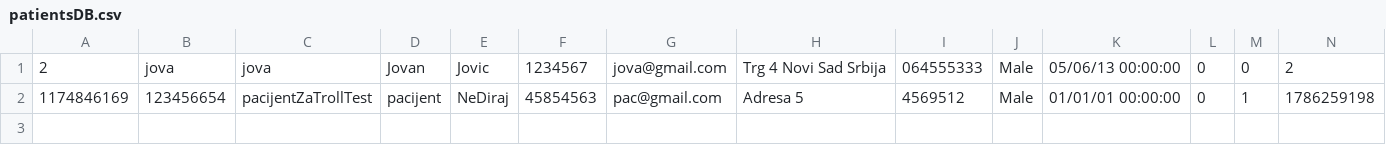
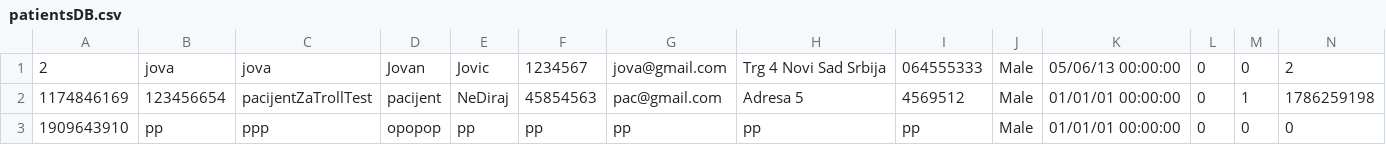
Before and after one commit to PasanovicHalid/SIMS_Tim_23, a CSV file: ZdravoCorp/Data/patientsDB.csv, drawn as a sheet; only a part is shown; rows hold the shown columns only; the diff names each change by its address in the sheet, - before the commit and + after, or states it on an @@ line.

```diff
--- a/ZdravoCorp/Data/patientsDB.csv
+++ b/ZdravoCorp/Data/patientsDB.csv
+row 3: 1909643910 | pp | ppp | opopop | pp | pp | pp | pp | pp | Male | 01/01/01 00:00:00 | 0 | 0 | 0
```
Also changed, not shown: 6 other files.
